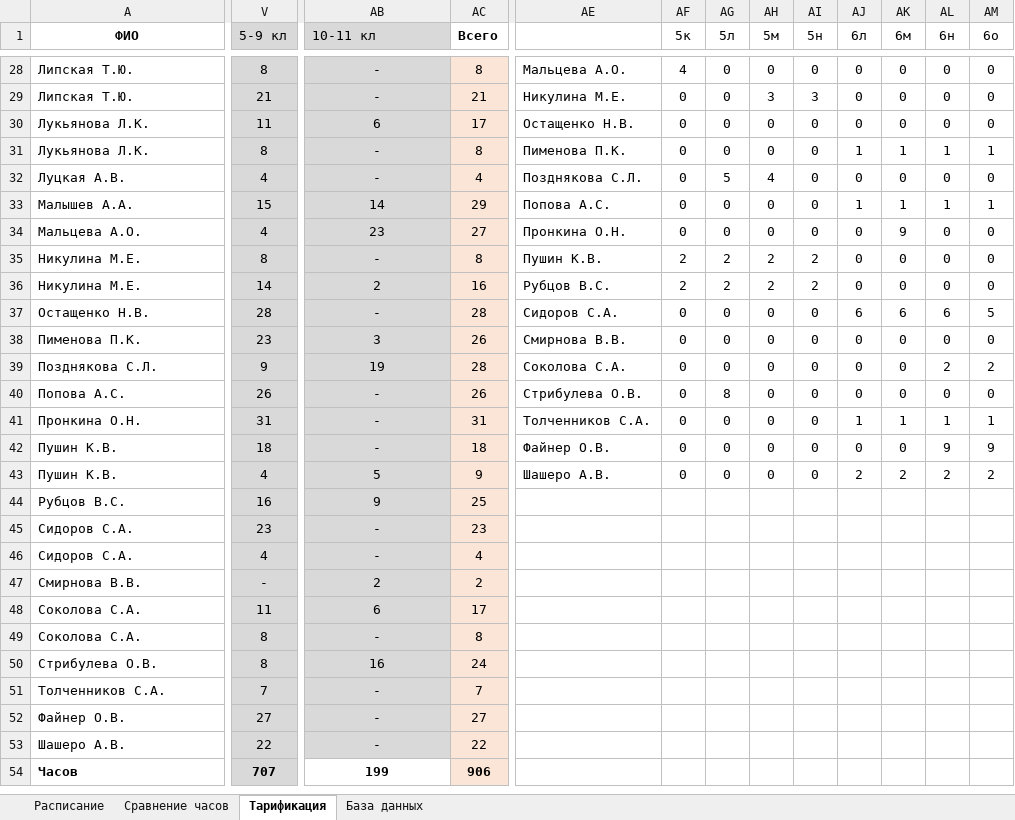
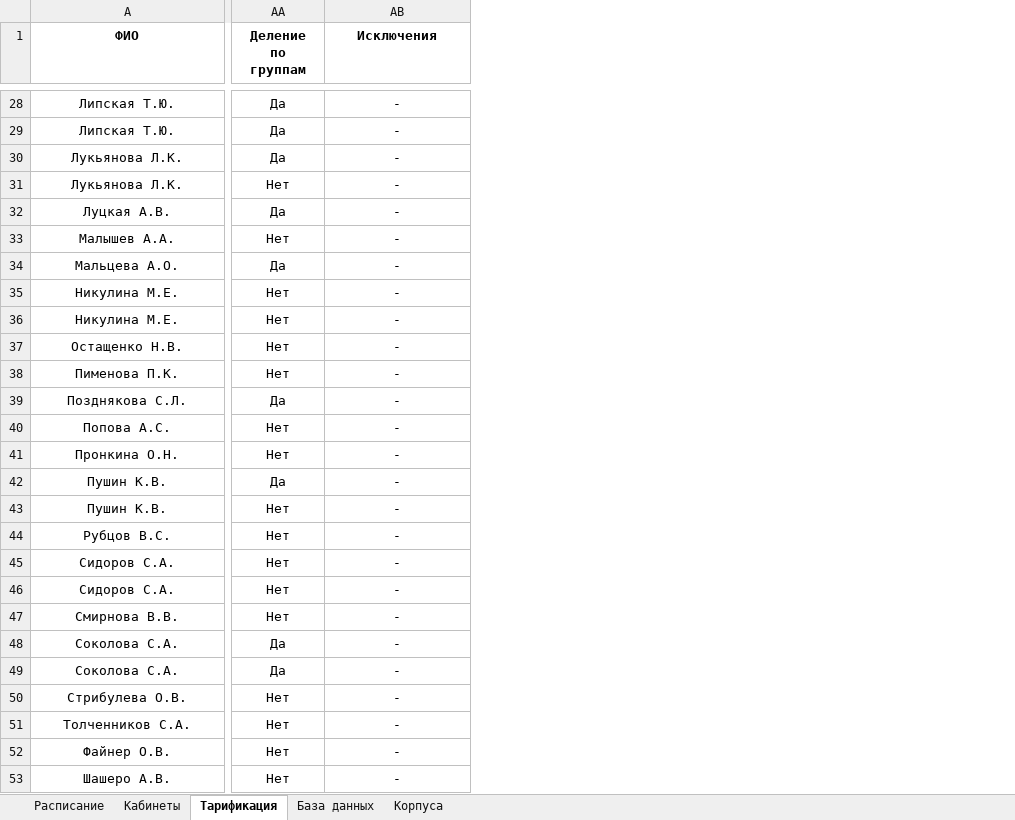
Before and after one commit to MatveyHD-29/SchedulePro, an Excel workbook: aaa.xlsx, sheet Тарификация, drawn as a sheet; only a part is shown, gaps mark what is left out; values as stored, in another font and other column widths than the file's, no borders; conditional formats not drawn; removed rows and columns are numbered as before the commit, all else as after; rows hold the shown columns only; the diff covers the shown part only; the diff names each change by its address in the sheet, - before the commit and + after, or states it on an @@ line.

```diff
--- a/aaa.xlsx (sheet Тарификация)
+++ b/aaa.xlsx (sheet Тарификация)
-sheet tab: Сравнение часов
+sheet tab: Кабинеты
+sheet tab: Корпуса
-column V (5-9 кл), rows 28-53: 8 | 21 | 11 | 8 | 4 | 15 | 4 | 8 | 14 | 28 | 23 | 9 | 26 | 31 | 18 | 4 | 16 | 23 | 4 | - | 11 | 8 | 8 | 7 | 27 | 22
+column AA (Деление по группам), rows 28-53: Да | Да | Да | Нет | Да | Нет | Да | Нет | Нет | Нет | Нет | Да | Нет | Нет | Да | Нет | Нет | Нет | Нет | Нет | Да | Да | Нет | Нет | Нет | Нет
-column AC (Всего), rows 28-53: 8 | 21 | 17 | 8 | 4 | 29 | 27 | 8 | 16 | 28 | 26 | 28 | 26 | 31 | 18 | 9 | 25 | 23 | 4 | 2 | 17 | 8 | 24 | 7 | 27 | 22
-column AE, rows 28-43: Мальцева А.О. | Никулина М.Е. | Остащенко Н.В. | Пименова П.К. | Позднякова С.Л. | Попова А.С. | Пронкина О.Н. | Пушин К.В. | Рубцов В.С. | Сидоров С.А. | Смирнова В.В. | Соколова С.А. | Стрибулева О.В. | Толченников С.А. | Файнер О.В. | Шашеро А.В.
-column AF (5к), rows 28-43: 4 | 0 | 0 | 0 | 0 | 0 | 0 | 2 | 2 | 0 | 0 | 0 | 0 | 0 | 0 | 0
-column AG (5л), rows 28-43: 0 | 0 | 0 | 0 | 5 | 0 | 0 | 2 | 2 | 0 | 0 | 0 | 8 | 0 | 0 | 0
-column AH (5м), rows 28-43: 0 | 3 | 0 | 0 | 4 | 0 | 0 | 2 | 2 | 0 | 0 | 0 | 0 | 0 | 0 | 0
-column AI (5н), rows 28-43: 0 | 3 | 0 | 0 | 0 | 0 | 0 | 2 | 2 | 0 | 0 | 0 | 0 | 0 | 0 | 0
-column AJ (6л), rows 28-43: 0 | 0 | 0 | 1 | 0 | 1 | 0 | 0 | 0 | 6 | 0 | 0 | 0 | 1 | 0 | 2
-column AK (6м), rows 28-43: 0 | 0 | 0 | 1 | 0 | 1 | 9 | 0 | 0 | 6 | 0 | 0 | 0 | 1 | 0 | 2
-column AL (6н), rows 28-43: 0 | 0 | 0 | 1 | 0 | 1 | 0 | 0 | 0 | 6 | 0 | 2 | 0 | 1 | 9 | 2
-column AM (6о), rows 28-43: 0 | 0 | 0 | 1 | 0 | 1 | 0 | 0 | 0 | 5 | 0 | 2 | 0 | 1 | 9 | 2
-AB1: 10-11 кл
+AB1: Исключения
-AB1 alignment: left
+AB1 alignment: center
-AB1:AB53 fill: #D9D9D9
+AB1:AB53 fill: none
-AB1 bold: off
+AB1 bold: on
-A28:A53 alignment: left
+A28:A53 alignment: center
-AB30 (Исключения): 6
+AB30 (Исключения): -
-AB33 (Исключения): 14
+AB33 (Исключения): -
-AB34 (Исключения): 23
+AB34 (Исключения): -
-AB36 (Исключения): 2
+AB36 (Исключения): -
-AB38 (Исключения): 3
+AB38 (Исключения): -
-AB39 (Исключения): 19
+AB39 (Исключения): -
-AB43 (Исключения): 5
+AB43 (Исключения): -
-AB44 (Исключения): 9
+AB44 (Исключения): -
-AB47 (Исключения): 2
+AB47 (Исключения): -
-AB48 (Исключения): 6
+AB48 (Исключения): -
-AB50 (Исключения): 16
+AB50 (Исключения): -
-row 54: Часов | 707 | 199 | 906
```
Also changed, not shown: 2 removed rows, 1 added column, 18 removed columns, 13 edited cells and cell formats elsewhere in this sheet, sheet Кабинеты, sheet Расписание, formulas that keep their value, 1 other file.
